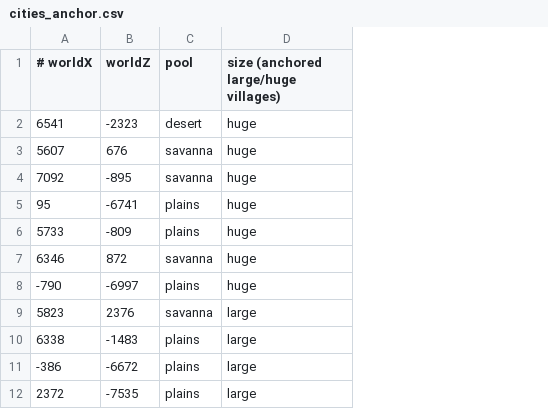
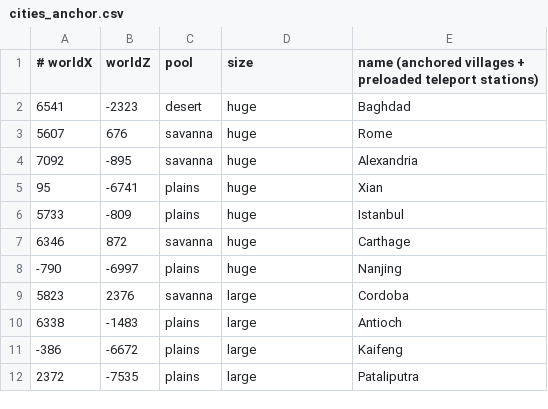
Before and after one commit to ckemere/cube-world, a CSV file: src/main/resources/cities_anchor.csv, drawn as a sheet; only a part is shown; the diff names each change by its address in the sheet, - before the commit and + after, or states it on an @@ line.

```diff
--- a/src/main/resources/cities_anchor.csv
+++ b/src/main/resources/cities_anchor.csv
+column E, rows 1-12: name (anchored villages + preloaded teleport stations) | Baghdad | Rome | Alexandria | Xian | Istanbul | Carthage | Nanjing | Cordoba | Antioch | Kaifeng | Pataliputra
-D1: size (anchored large/huge villages)
+D1: size
```
Also changed, not shown: 5 other files.
